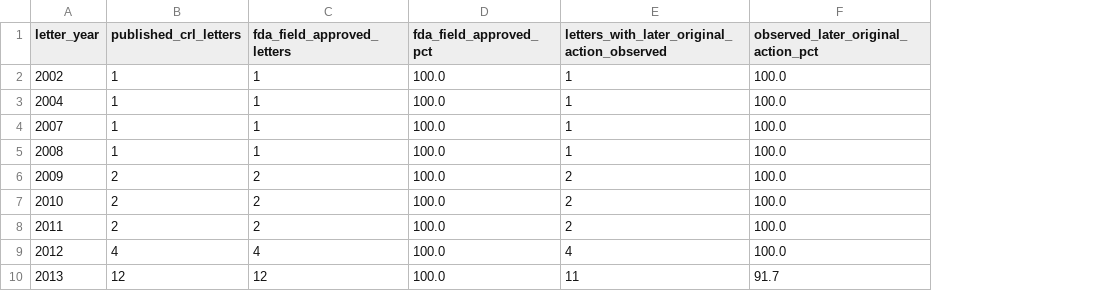
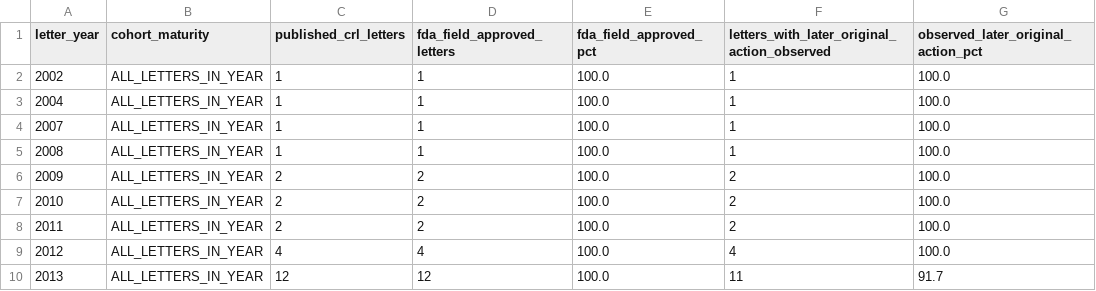
Before and after one commit to buffedlizard55-lab/DrugAnalysis, a CSV file: data/crl_year_base_rates.csv, drawn as a sheet; only a part is shown; the diff covers the shown part only; the diff names each change by its address in the sheet, - before the commit and + after, or states it on an @@ line.

```diff
--- a/data/crl_year_base_rates.csv
+++ b/data/crl_year_base_rates.csv
+column B (cohort_maturity), rows 2-10: all ALL_LETTERS_IN_YEAR
```
Also changed, not shown: 2 added rows and 1 edited cell elsewhere in this file, data/crl_match_sources.csv, 10 other files.
